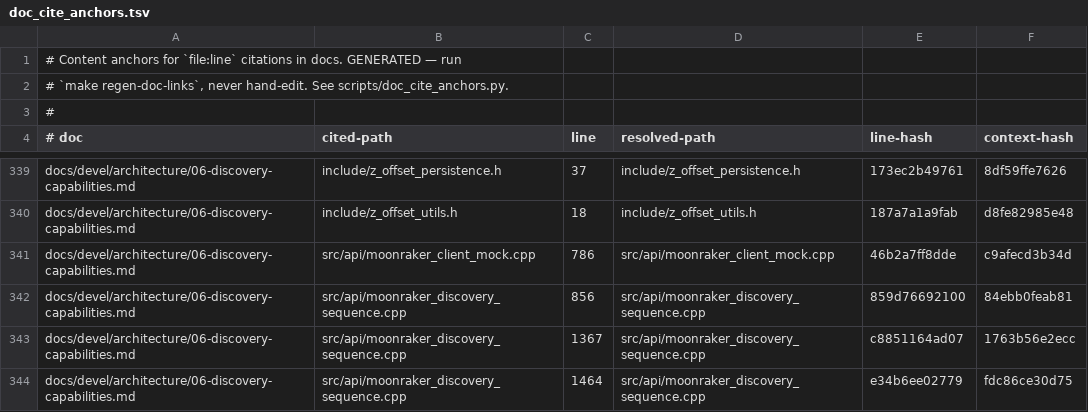
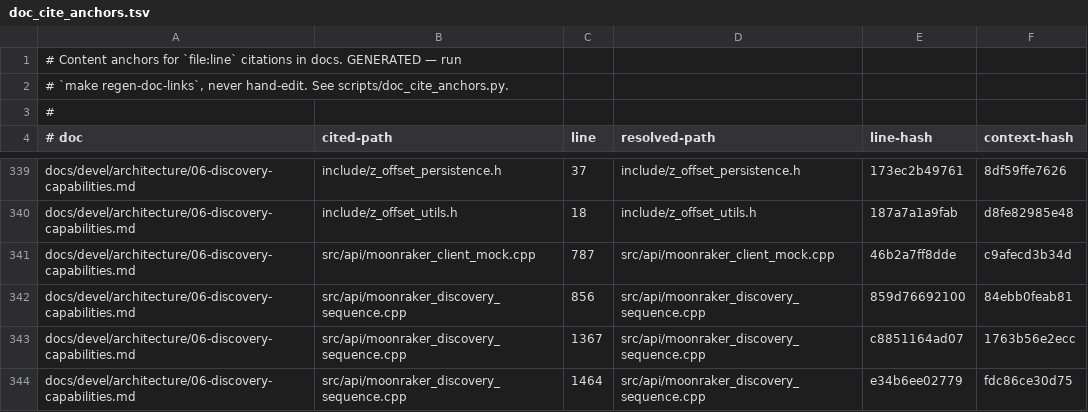
Before and after one commit to prestonbrown/helixscreen, a TSV file: scripts/doc_cite_anchors.tsv, drawn as a sheet; only a part is shown, gaps mark what is left out.

```diff
--- a/scripts/doc_cite_anchors.tsv
+++ b/scripts/doc_cite_anchors.tsv
@@ -340,3 +340,3 @@ docs/devel/architecture/06-discovery-capabilities.md	include/z_offset_persistenc
 docs/devel/architecture/06-discovery-capabilities.md	include/z_offset_utils.h	18	include/z_offset_utils.h	187a7a1a9fab	d8fe82985e48
-docs/devel/architecture/06-discovery-capabilities.md	src/api/moonraker_client_mock.cpp	786	src/api/moonraker_client_mock.cpp	46b2a7ff8dde	c9afecd3b34d
+docs/devel/architecture/06-discovery-capabilities.md	src/api/moonraker_client_mock.cpp	787	src/api/moonraker_client_mock.cpp	46b2a7ff8dde	c9afecd3b34d
 docs/devel/architecture/06-discovery-capabilities.md	src/api/moonraker_discovery_sequence.cpp	856	src/api/moonraker_discovery_sequence.cpp	859d76692100	84ebb0feab81
```
Also changed, not shown: 7 other files.
